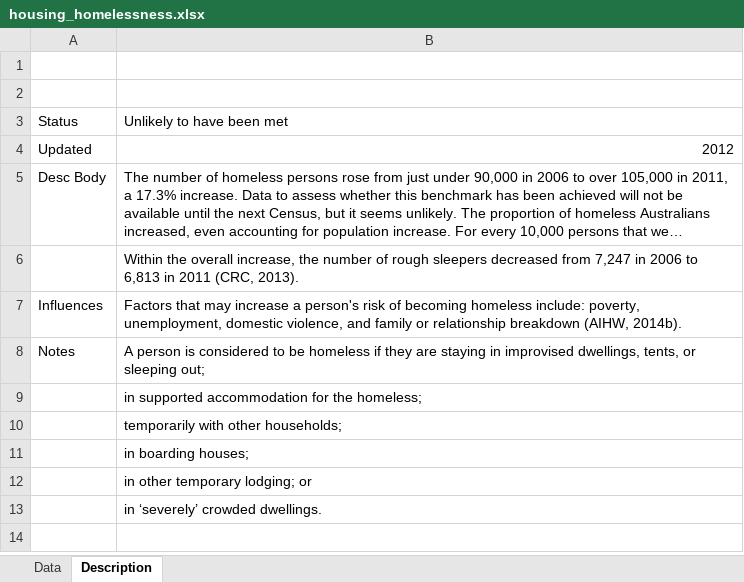
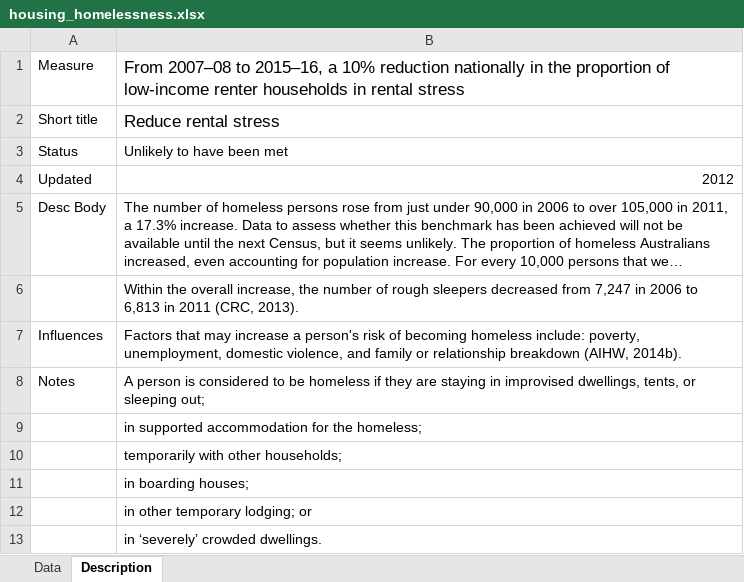
Before and after one commit to NICTA/openboard, an Excel workbook: dashboard_loader/housing_homelessness_uploader/housing_homelessness.xlsx, sheet Description, drawn as a sheet; long unchanged cells end in …; values as stored, in another font and other column widths than the file's, no borders; the diff names each change by its address in the sheet, - before the commit and + after, or states it on an @@ line.

Commit message:
Fix homelessness spreadsheet.

```diff
--- a/dashboard_loader/housing_homelessness_uploader/housing_homelessness.xlsx (sheet Description)
+++ b/dashboard_loader/housing_homelessness_uploader/housing_homelessness.xlsx (sheet Description)
-row 1: (empty)
+row 1: Measure | From 2007–08 to 2015–16, a 10% reduction nationally in the proportion of low-income renter households in rental stress
-row 2: (empty)
+row 2: Short title | Reduce rental stress
```
